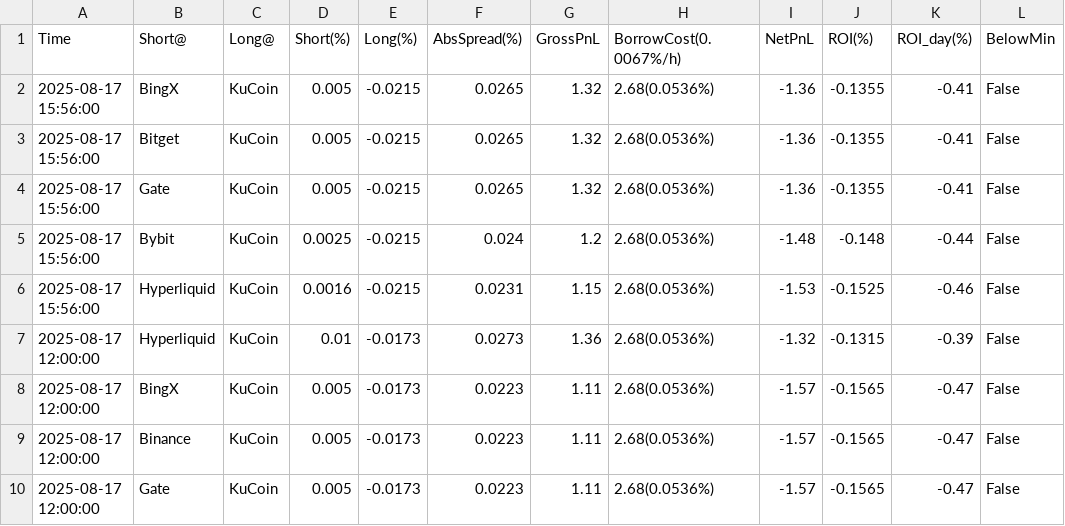
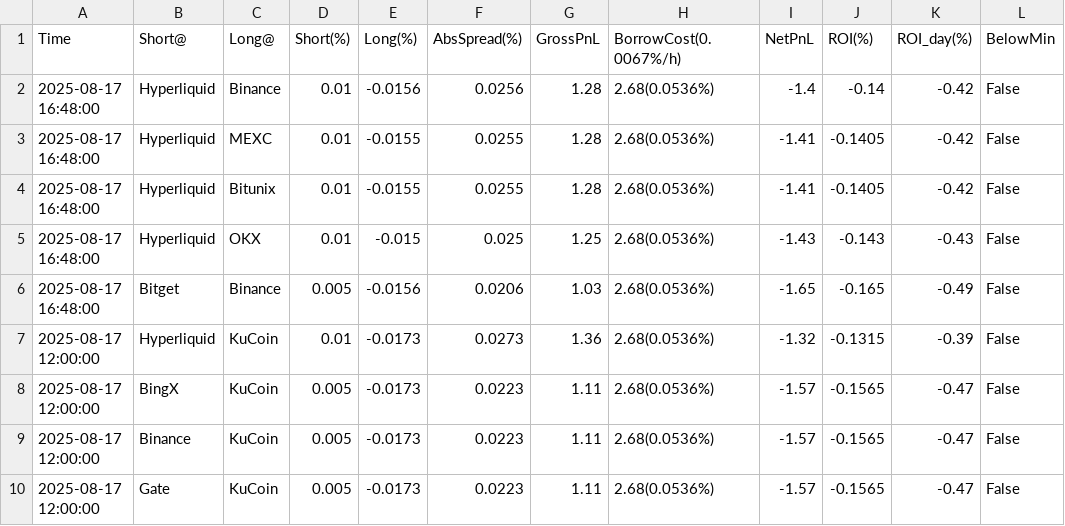
Before and after one commit to aerist123/funding-data, a CSV file: public/data/arb_candidates_GAS.csv, drawn as a sheet; only a part is shown; removed rows and columns are numbered as before the commit, all else as after; the diff names each change by its address in the sheet, - before the commit and + after, or states it on an @@ line.

```diff
--- a/public/data/arb_candidates_GAS.csv
+++ b/public/data/arb_candidates_GAS.csv
-row 2: 2025-08-17 15:56:00 | BingX | KuCoin | 0.005 | -0.0215 | 0.0265 | 1.32 | 2.68(0.0536%) | -1.36 | -0.1355 | -0.41 | False
-row 3: 2025-08-17 15:56:00 | Bitget | KuCoin | 0.005 | -0.0215 | 0.0265 | 1.32 | 2.68(0.0536%) | -1.36 | -0.1355 | -0.41 | False
-row 4: 2025-08-17 15:56:00 | Gate | KuCoin | 0.005 | -0.0215 | 0.0265 | 1.32 | 2.68(0.0536%) | -1.36 | -0.1355 | -0.41 | False
-row 5: 2025-08-17 15:56:00 | Bybit | KuCoin | 0.0025 | -0.0215 | 0.024 | 1.2 | 2.68(0.0536%) | -1.48 | -0.148 | -0.44 | False
-row 6: 2025-08-17 15:56:00 | Hyperliquid | KuCoin | 0.0016 | -0.0215 | 0.0231 | 1.15 | 2.68(0.0536%) | -1.53 | -0.1525 | -0.46 | False
+row 2: 2025-08-17 16:48:00 | Hyperliquid | Binance | 0.01 | -0.0156 | 0.0256 | 1.28 | 2.68(0.0536%) | -1.4 | -0.14 | -0.42 | False
+row 3: 2025-08-17 16:48:00 | Hyperliquid | MEXC | 0.01 | -0.0155 | 0.0255 | 1.28 | 2.68(0.0536%) | -1.41 | -0.1405 | -0.42 | False
+row 4: 2025-08-17 16:48:00 | Hyperliquid | Bitunix | 0.01 | -0.0155 | 0.0255 | 1.28 | 2.68(0.0536%) | -1.41 | -0.1405 | -0.42 | False
+row 5: 2025-08-17 16:48:00 | Hyperliquid | OKX | 0.01 | -0.015 | 0.025 | 1.25 | 2.68(0.0536%) | -1.43 | -0.143 | -0.43 | False
+row 6: 2025-08-17 16:48:00 | Bitget | Binance | 0.005 | -0.0156 | 0.0206 | 1.03 | 2.68(0.0536%) | -1.65 | -0.165 | -0.49 | False
```
Also changed, not shown: public/data/arb_candidates_BTC.csv, public/data/arb_candidates_HUMA.csv, 28 other files.
